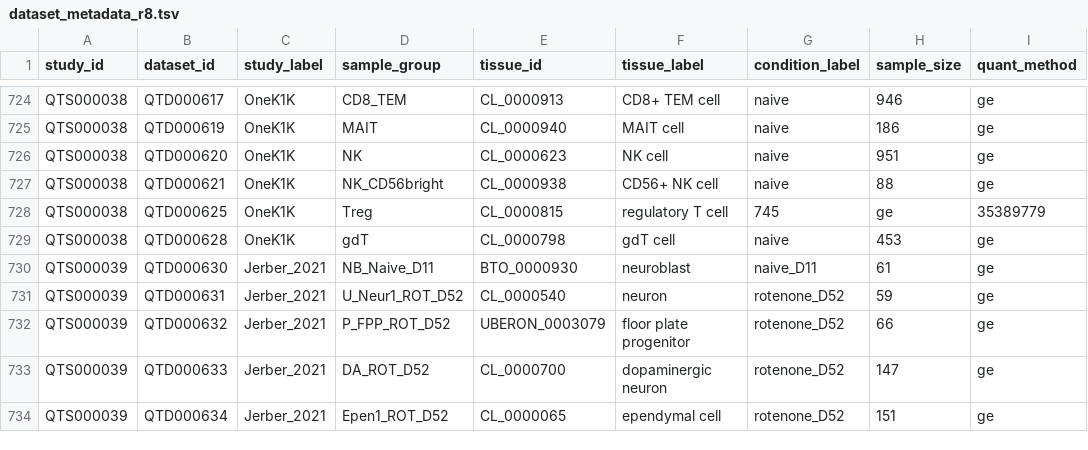
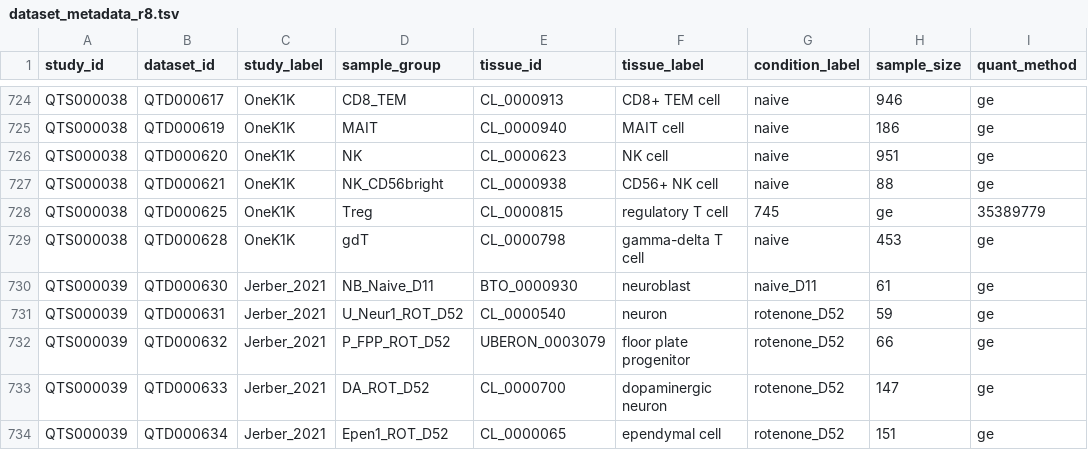
Before and after one commit to eQTL-Catalogue/eQTL-Catalogue-resources, a TSV file: data_tables/dataset_metadata_r8.tsv, drawn as a sheet; only a part is shown, gaps mark what is left out; the diff covers the shown part only; the diff names each change by its address in the sheet, - before the commit and + after, or states it on an @@ line.

Commit message:
Update ontology terms and labels for Nathan_2022 and Natri_2024

```diff
--- a/data_tables/dataset_metadata_r8.tsv
+++ b/data_tables/dataset_metadata_r8.tsv
-F729 (tissue_label): gdT cell
+F729 (tissue_label): gamma-delta T cell
```
Also changed, not shown: 18 edited cells elsewhere in this file.
